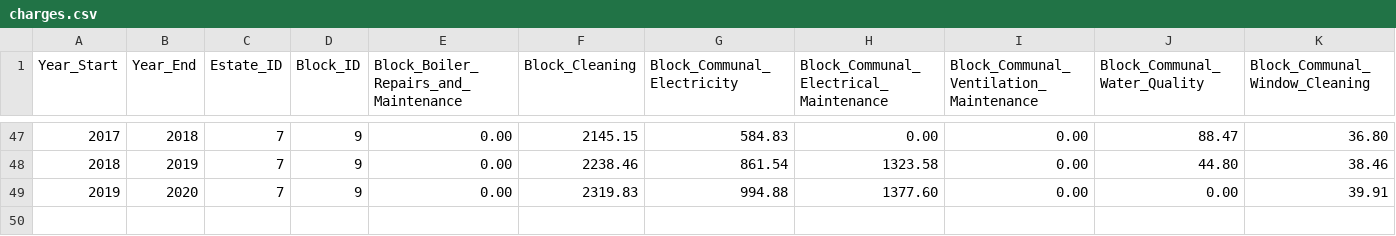
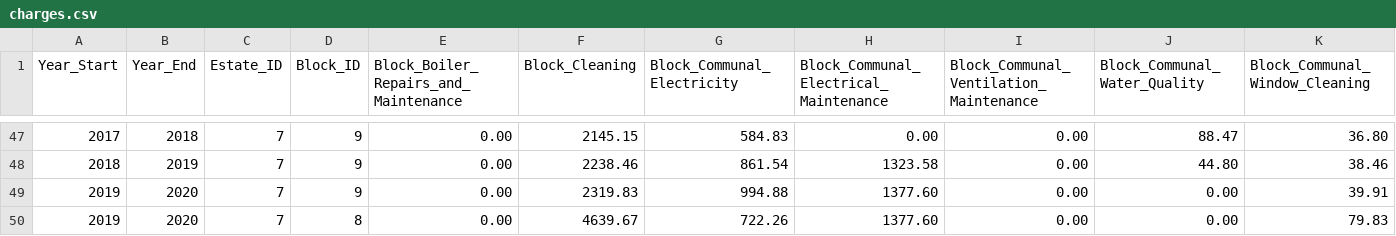
Before and after one commit to ajross/ServiceChargerator, a CSV file: public/charges.csv, drawn as a sheet; only a part is shown, gaps mark what is left out; rows hold the shown columns only; the diff names each change by its address in the sheet, - before the commit and + after, or states it on an @@ line.

Commit message:
Add data for Quennel House and update table headings

```diff
--- a/public/charges.csv
+++ b/public/charges.csv
+row 50: 2019 | 2020 | 7 | 8 | 0.00 | 4639.67 | 722.26 | 1377.60 | 0.00 | 0.00 | 79.83
```
Also changed, not shown: 4 other files.
